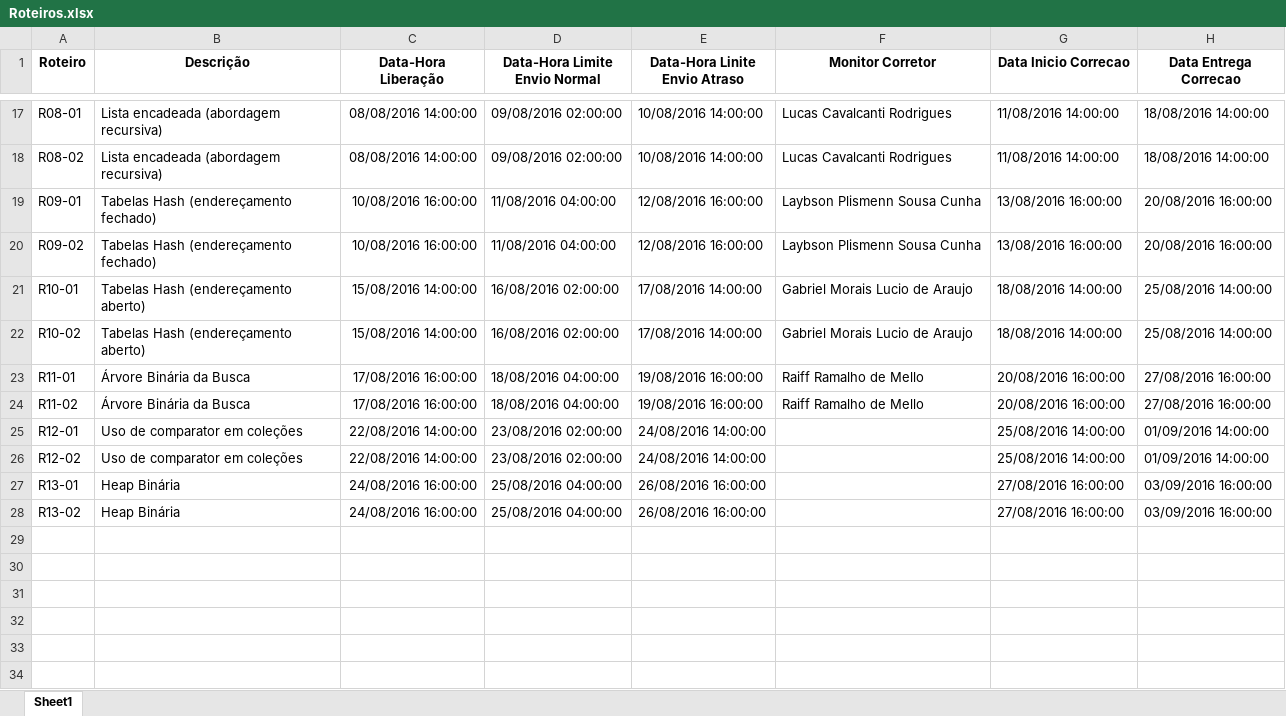
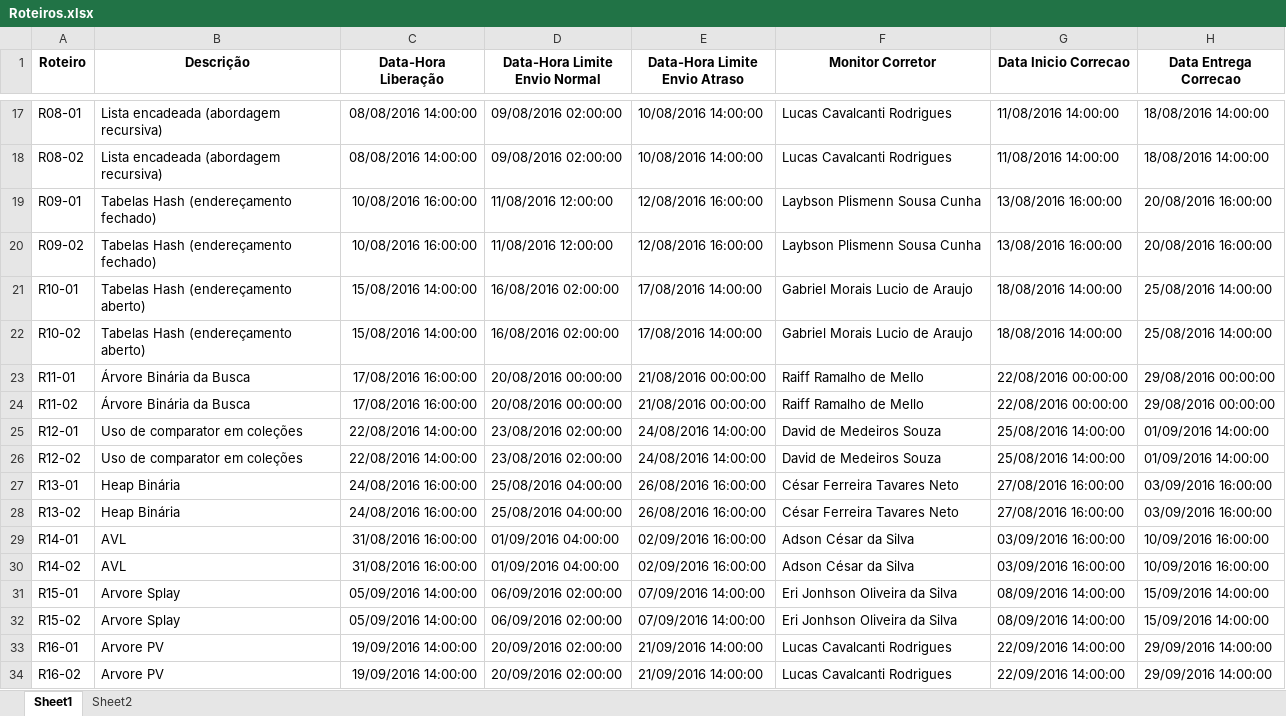
Before and after one commit to adalbertocajueiro/leda-tools, an Excel workbook: leda-submission-server/conf/Roteiros.xlsx, sheet Sheet1, drawn as a sheet; only a part is shown, gaps mark what is left out; values as stored, in another font and other column widths than the file's, no borders; charts and pictures not drawn; the diff names each change by its address in the sheet, - before the commit and + after, or states it on an @@ line.

```diff
--- a/leda-submission-server/conf/Roteiros.xlsx (sheet Sheet1)
+++ b/leda-submission-server/conf/Roteiros.xlsx (sheet Sheet1)
+sheet tab: Sheet2
-E1: Data-Hora Linite Envio Atraso
+E1: Data-Hora Limite Envio Atraso
-D19:D20 (Data-Hora Limite Envio Normal): 11/08/2016 04:00:00
+D19:D20 (Data-Hora Limite Envio Normal): 11/08/2016 12:00:00
-D23:D24 (Data-Hora Limite Envio Normal): 18/08/2016 04:00:00
+D23:D24 (Data-Hora Limite Envio Normal): 20/08/2016 00:00:00
-E23:E24 (Data-Hora Limite Envio Atraso): 19/08/2016 16:00:00
+E23:E24 (Data-Hora Limite Envio Atraso): 21/08/2016 00:00:00
-G23:G24 (Data Inicio Correcao): 20/08/2016 16:00:00
+G23:G24 (Data Inicio Correcao): 22/08/2016 00:00:00
-H23:H24 (Data Entrega Correcao): 27/08/2016 16:00:00
+H23:H24 (Data Entrega Correcao): 29/08/2016 00:00:00
-F25:F26 (Monitor Corretor): (empty)
+F25:F26 (Monitor Corretor): David de Medeiros Souza
-F27:F28 (Monitor Corretor): (empty)
+F27:F28 (Monitor Corretor): César Ferreira Tavares Neto
+row 29: R14-01 | AVL | 31/08/2016 16:00:00 | 01/09/2016 04:00:00 | 02/09/2016 16:00:00 | Adson César da Silva | 03/09/2016 16:00:00 | 10/09/2016 16:00:00
+row 30: R14-02 | AVL | 31/08/2016 16:00:00 | 01/09/2016 04:00:00 | 02/09/2016 16:00:00 | Adson César da Silva | 03/09/2016 16:00:00 | 10/09/2016 16:00:00
+row 31: R15-01 | Arvore Splay | 05/09/2016 14:00:00 | 06/09/2016 02:00:00 | 07/09/2016 14:00:00 | Eri Jonhson Oliveira da Silva | 08/09/2016 14:00:00 | 15/09/2016 14:00:00
+row 32: R15-02 | Arvore Splay | 05/09/2016 14:00:00 | 06/09/2016 02:00:00 | 07/09/2016 14:00:00 | Eri Jonhson Oliveira da Silva | 08/09/2016 14:00:00 | 15/09/2016 14:00:00
+row 33: R16-01 | Arvore PV | 19/09/2016 14:00:00 | 20/09/2016 02:00:00 | 21/09/2016 14:00:00 | Lucas Cavalcanti Rodrigues | 22/09/2016 14:00:00 | 29/09/2016 14:00:00
+row 34: R16-02 | Arvore PV | 19/09/2016 14:00:00 | 20/09/2016 02:00:00 | 21/09/2016 14:00:00 | Lucas Cavalcanti Rodrigues | 22/09/2016 14:00:00 | 29/09/2016 14:00:00
```
Also changed, not shown: charts or pictures, 4 other files.
